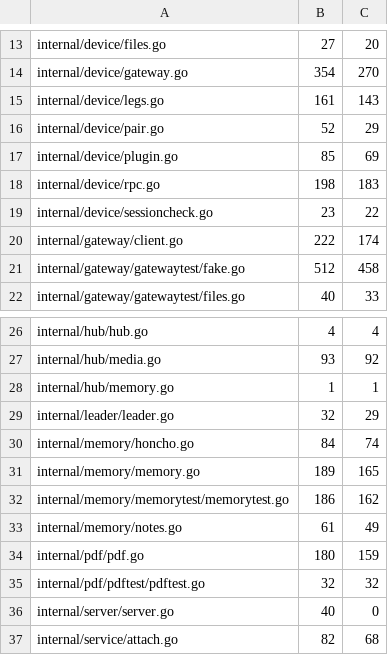
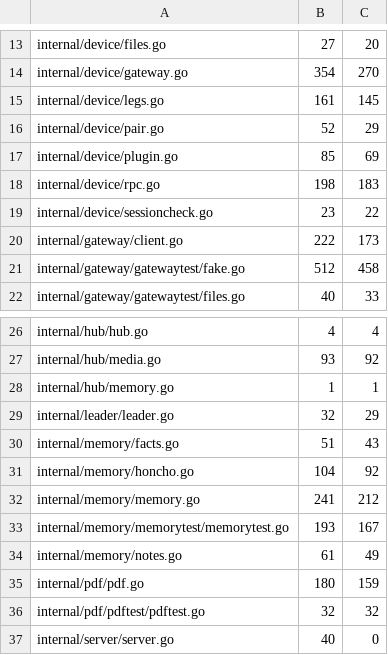
Before and after one commit to USA-RedDragon/hermes-device, a TSV file: hub/.github/coverage-baseline.tsv, drawn as a sheet; only a part is shown, gaps mark what is left out; the shorter side is filled out with more unchanged rows.

```diff
--- a/hub/.github/coverage-baseline.tsv
+++ b/hub/.github/coverage-baseline.tsv
@@ -14,3 +14,3 @@ internal/device/files.go	27	20
 internal/device/gateway.go	354	270
-internal/device/legs.go	161	143
+internal/device/legs.go	161	145
 internal/device/pair.go	52	29
@@ -19,3 +19,3 @@ internal/device/rpc.go	198	183
 internal/device/sessioncheck.go	23	22
-internal/gateway/client.go	222	174
+internal/gateway/client.go	222	173
 internal/gateway/gatewaytest/fake.go	512	458
@@ -29,5 +29,6 @@ internal/hub/memory.go	1	1
 internal/leader/leader.go	32	29
-internal/memory/honcho.go	84	74
-internal/memory/memory.go	189	165
-internal/memory/memorytest/memorytest.go	186	162
+internal/memory/facts.go	51	43
+internal/memory/honcho.go	104	92
+internal/memory/memory.go	241	212
+internal/memory/memorytest/memorytest.go	193	167
 internal/memory/notes.go	61	49
```
